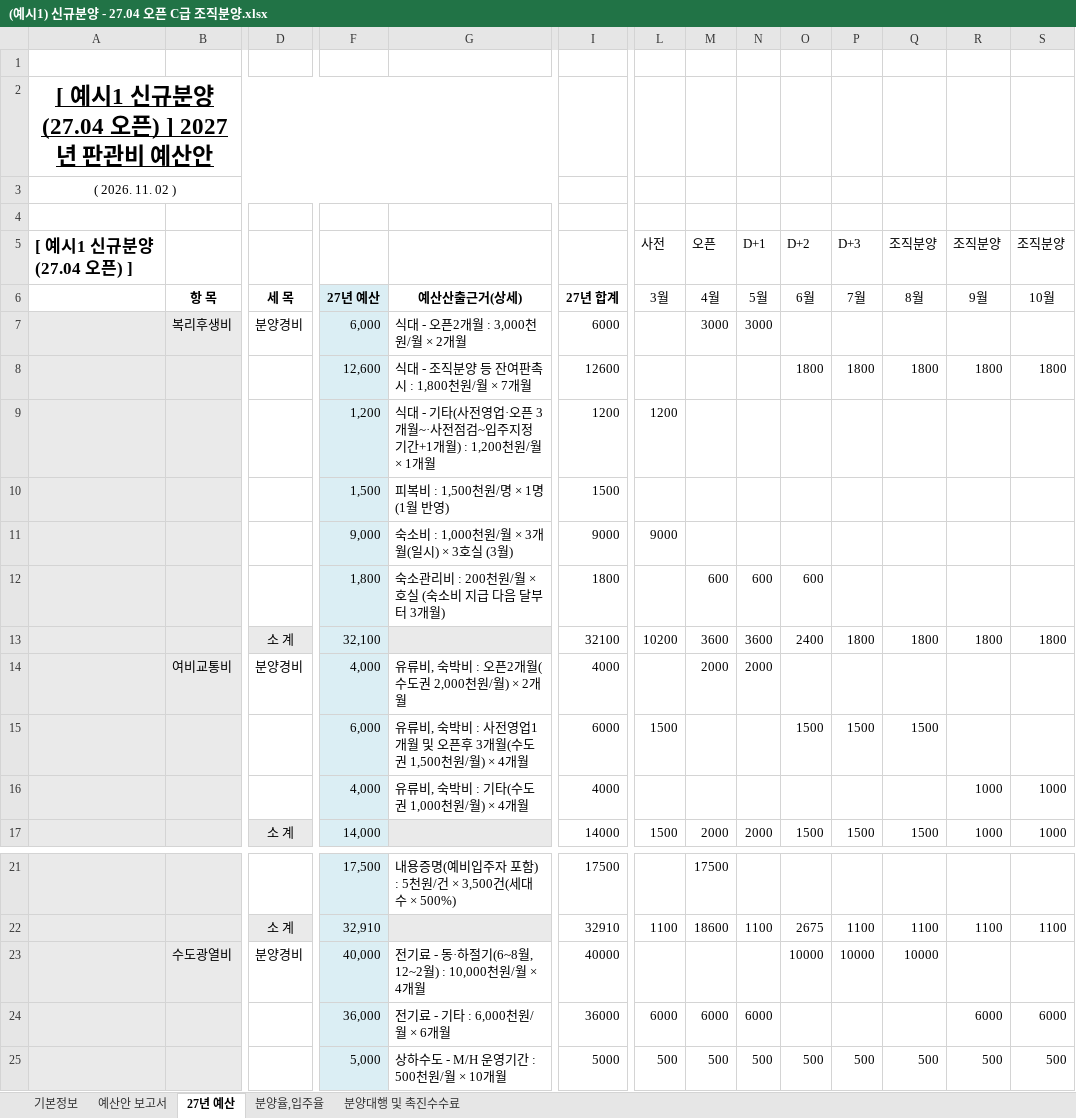
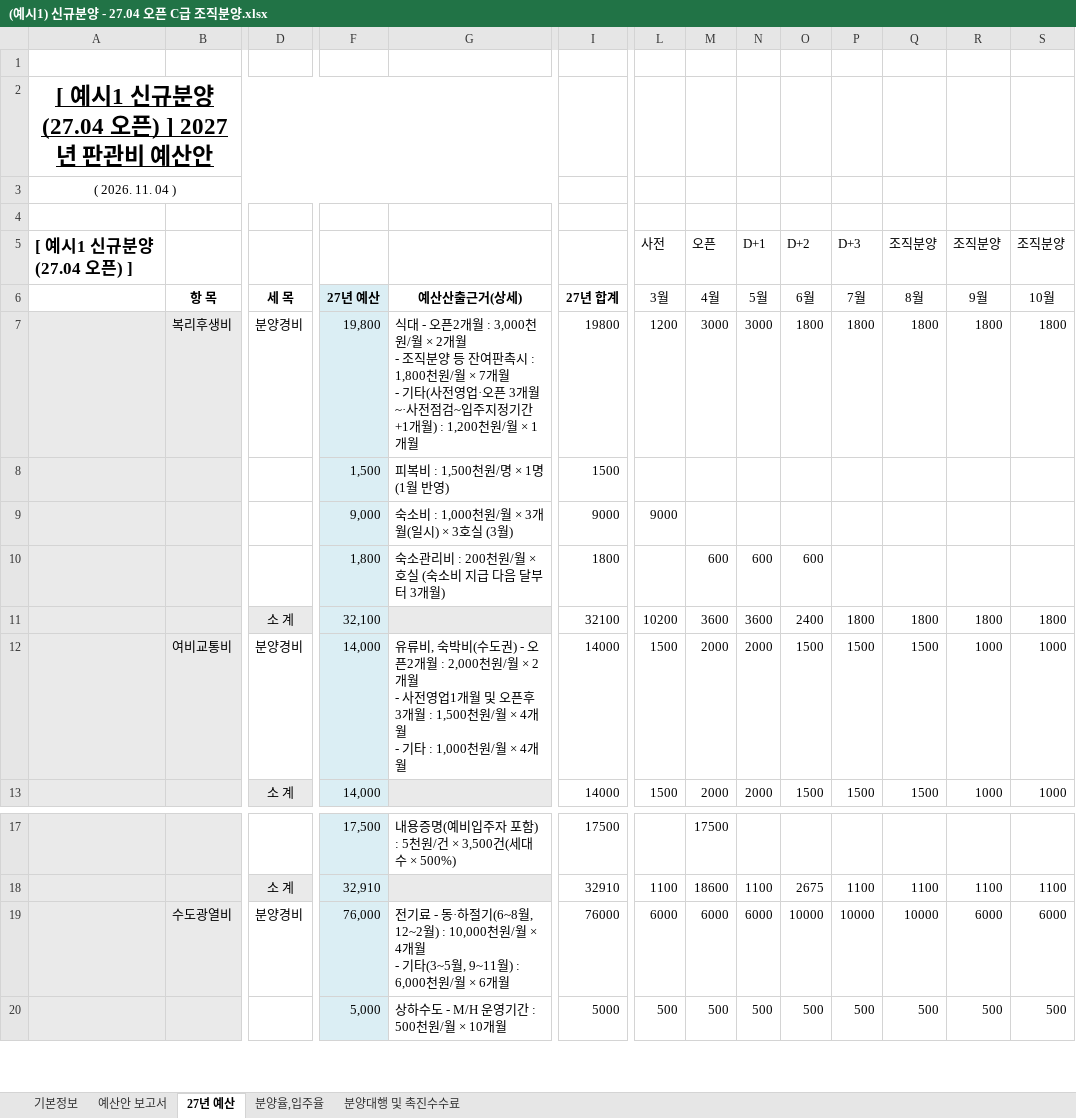
Before and after one commit to CAAAAAT0408/pangwanbi-budget, an Excel workbook: docs/examples/(예시1) 신규분양 - 27.04 오픈 C급 조직분양.xlsx, sheet 27년 예산, drawn as a sheet; only a part is shown, gaps mark what is left out; values as stored, in another font and other column widths than the file's, no borders; removed rows and columns are numbered as before the commit, all else as after; rows hold the shown columns only; ↵ is a line break in a cell; the diff names each change by its address in the sheet, - before the commit and + after, or states it on an @@ line.

```diff
--- a/docs/examples/(예시1) 신규분양 - 27.04 오픈 C급 조직분양.xlsx (sheet 27년 예산)
+++ b/docs/examples/(예시1) 신규분양 - 27.04 오픈 C급 조직분양.xlsx (sheet 27년 예산)
-A3: ( 2026. 11. 02 )
+A3: ( 2026. 11. 04 )
-row 7:  | 복리후생비 | 분양경비 | 6,000 | 식대 - 오픈2개월 : 3,000천원/월 × 2개월 | 6000 |  | 3000 | 3000
-row 8:  |  |  | 12,600 | 식대 - 조직분양 등 잔여판촉시 : 1,800천원/월 × 7개월 | 12600 |  |  |  | 1800 | 1800 | 1800 | 1800 | 1800
-row 9:  |  |  | 1,200 | 식대 - 기타(사전영업·오픈 3개월~·사전점검~입주지정기간+1개월) : 1,200천원/월 × 1개월 | 1200 | 1200
+row 7:  | 복리후생비 | 분양경비 | 19,800 | 식대 - 오픈2개월 : 3,000천원/월 × 2개월 ↵ - 조직분양 등 잔여판촉시 : 1,800천원/월 × 7개월 ↵ - 기타(사전영업·오픈 3개월~·사전점검~입주지정기간+1개월) : 1,200천원/월 × 1개월 | 19800 | 1200 | 3000 | 3000 | 1800 | 1800 | 1800 | 1800 | 1800
-row 14:  | 여비교통비 | 분양경비 | 4,000 | 유류비, 숙박비 : 오픈2개월(수도권 2,000천원/월) × 2개월 | 4000 |  | 2000 | 2000
-row 15:  |  |  | 6,000 | 유류비, 숙박비 : 사전영업1개월 및 오픈후 3개월(수도권 1,500천원/월) × 4개월 | 6000 | 1500 |  |  | 1500 | 1500 | 1500
-row 16:  |  |  | 4,000 | 유류비, 숙박비 : 기타(수도권 1,000천원/월) × 4개월 | 4000 |  |  |  |  |  |  | 1000 | 1000
+row 12:  | 여비교통비 | 분양경비 | 14,000 | 유류비, 숙박비(수도권) - 오픈2개월 : 2,000천원/월 × 2개월 ↵ - 사전영업1개월 및 오픈후 3개월 : 1,500천원/월 × 4개월 ↵ - 기타 : 1,000천원/월 × 4개월 | 14000 | 1500 | 2000 | 2000 | 1500 | 1500 | 1500 | 1000 | 1000
-row 23:  | 수도광열비 | 분양경비 | 40,000 | 전기료 - 동·하절기(6~8월, 12~2월) : 10,000천원/월 × 4개월 | 40000 |  |  |  | 10000 | 10000 | 10000
-row 24:  |  |  | 36,000 | 전기료 - 기타 : 6,000천원/월 × 6개월 | 36000 | 6000 | 6000 | 6000 |  |  |  | 6000 | 6000
+row 19:  | 수도광열비 | 분양경비 | 76,000 | 전기료 - 동·하절기(6~8월, 12~2월) : 10,000천원/월 × 4개월 ↵ - 기타(3~5월, 9~11월) : 6,000천원/월 × 6개월 | 76000 | 6000 | 6000 | 6000 | 10000 | 10000 | 10000 | 6000 | 6000
```
Also changed, not shown: sheet 예산안 보고서, formulas that keep their value, docs/examples/(예시2) 입주현장 - 27.05 사전점검, 27.06 입주.xlsx, docs/examples/(예시3) 기공급 잔여분양 - 26.05 오픈, 27.06 MH종료.xlsx, 23 other files.
